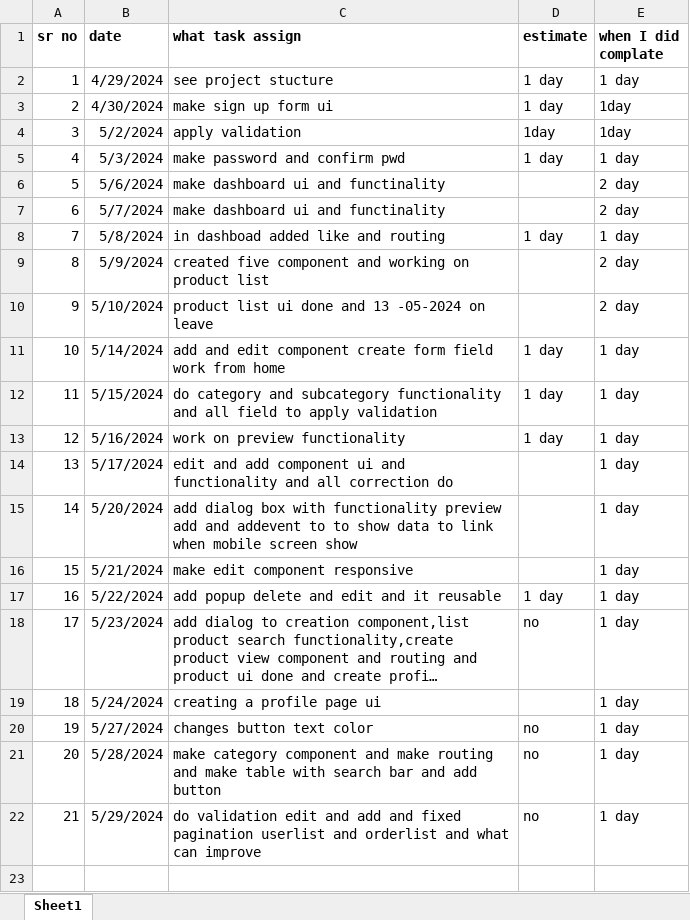
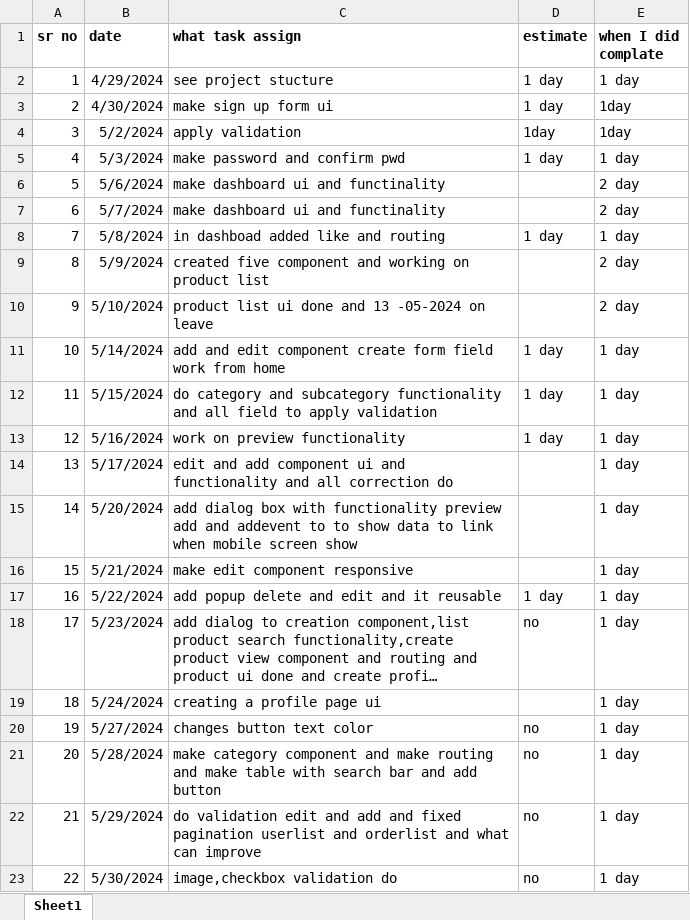
Before and after one commit to kishorubhale/company_workStatus, an Excel workbook: myWorkRecord.xlsx, sheet Sheet1, drawn as a sheet; long unchanged cells end in …; values as stored, in another font and other column widths than the file's, no borders; the diff names each change by its address in the sheet, - before the commit and + after, or states it on an @@ line.

Commit message:
30-5-2024 work done

```diff
--- a/myWorkRecord.xlsx (sheet Sheet1)
+++ b/myWorkRecord.xlsx (sheet Sheet1)
+row 23: 22 | 5/30/2024 | image,checkbox validation do | no | 1 day
```
